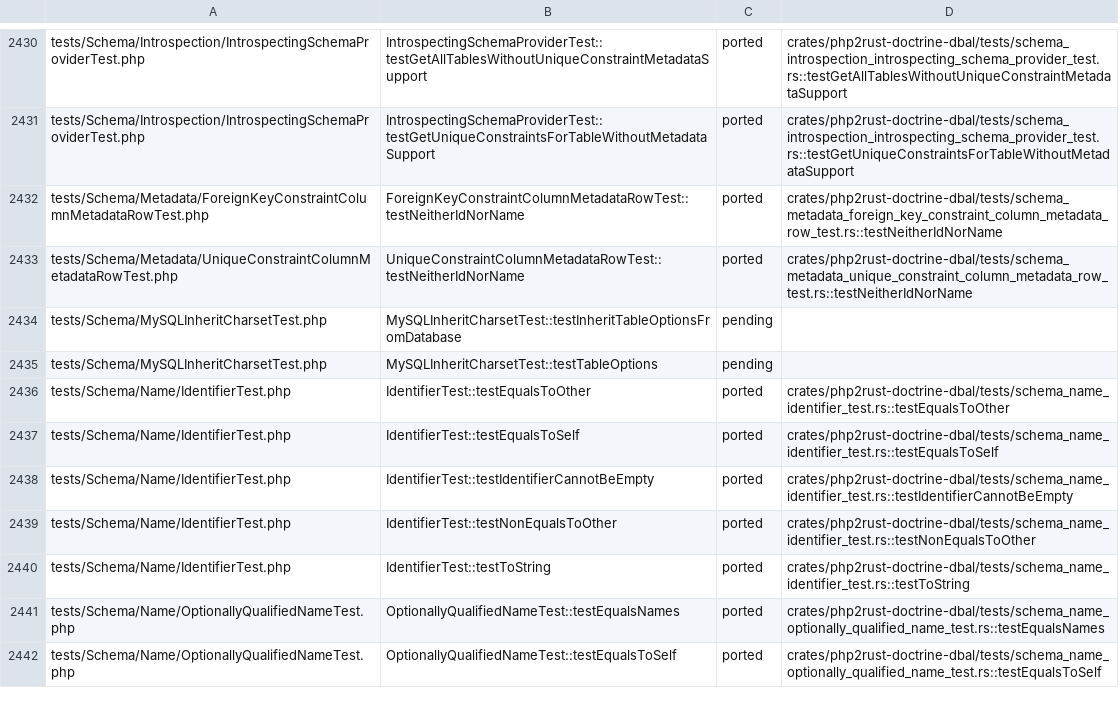
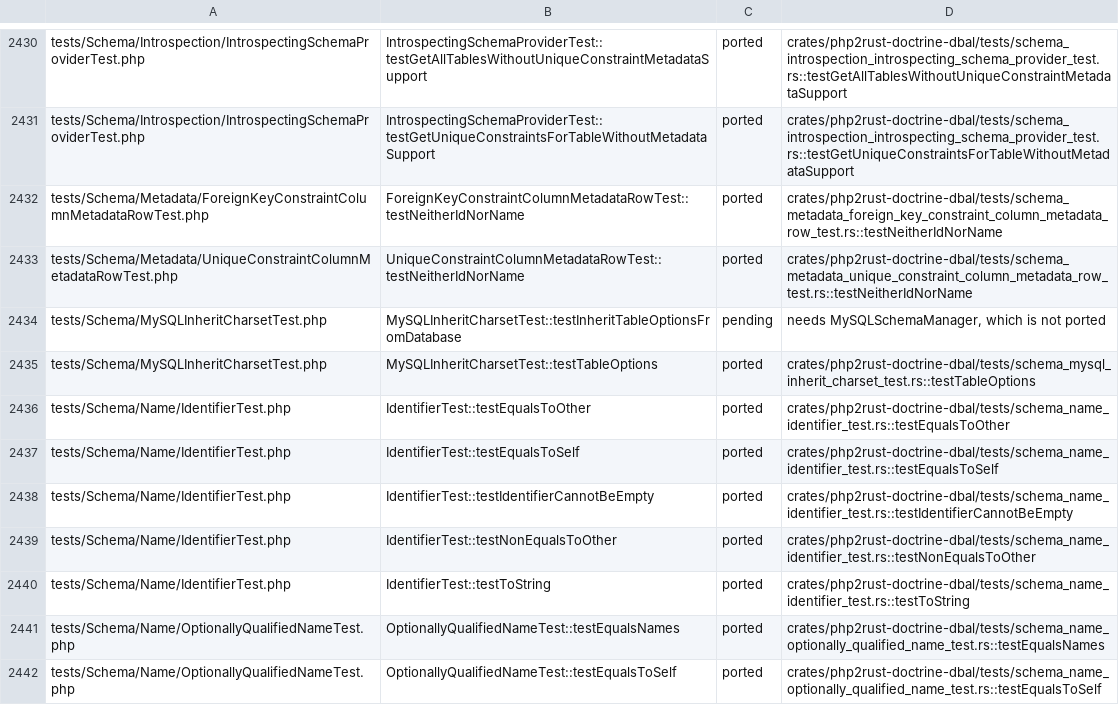
Before and after one commit to D-Nations/php2rust-doctrine-dbal, a TSV file: parity/doctrine/dbal.tsv, drawn as a sheet; only a part is shown, gaps mark what is left out.

```diff
--- a/parity/doctrine/dbal.tsv
+++ b/parity/doctrine/dbal.tsv
@@ -2433,4 +2433,4 @@ tests/Schema/Metadata/ForeignKeyConstraintColumnMetadataRowTest.php	ForeignKeyCo
 tests/Schema/Metadata/UniqueConstraintColumnMetadataRowTest.php	UniqueConstraintColumnMetadataRowTest::testNeitherIdNorName	ported	crates/php2rust-doctrine-dbal/tests/schema_metadata_unique_constraint_column_metadata_row_test.rs::testNeitherIdNorName
-tests/Schema/MySQLInheritCharsetTest.php	MySQLInheritCharsetTest::testInheritTableOptionsFromDatabase	pending	
-tests/Schema/MySQLInheritCharsetTest.php	MySQLInheritCharsetTest::testTableOptions	pending	
+tests/Schema/MySQLInheritCharsetTest.php	MySQLInheritCharsetTest::testInheritTableOptionsFromDatabase	pending	needs MySQLSchemaManager, which is not ported
+tests/Schema/MySQLInheritCharsetTest.php	MySQLInheritCharsetTest::testTableOptions	ported	crates/php2rust-doctrine-dbal/tests/schema_mysql_inherit_charset_test.rs::testTableOptions
 tests/Schema/Name/IdentifierTest.php	IdentifierTest::testEqualsToOther	ported	crates/php2rust-doctrine-dbal/tests/schema_name_identifier_test.rs::testEqualsToOther
```
Also changed, not shown: parity/sources.tsv, 1 other file.
